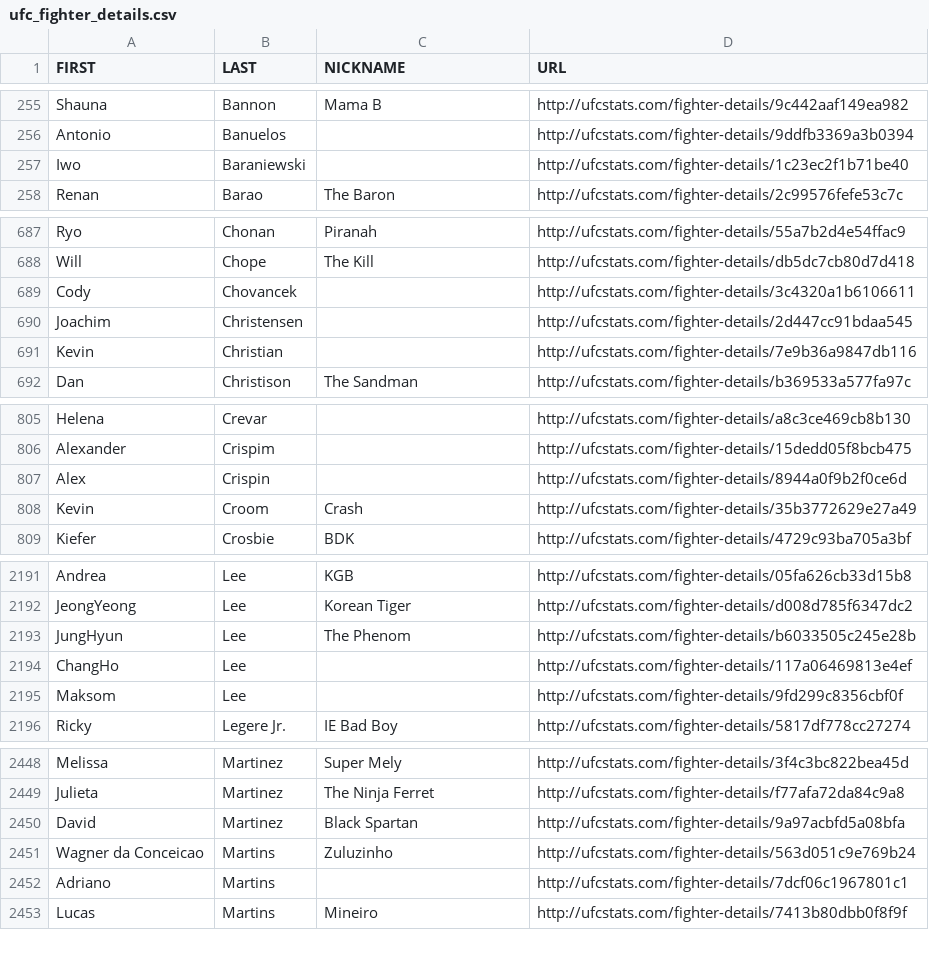
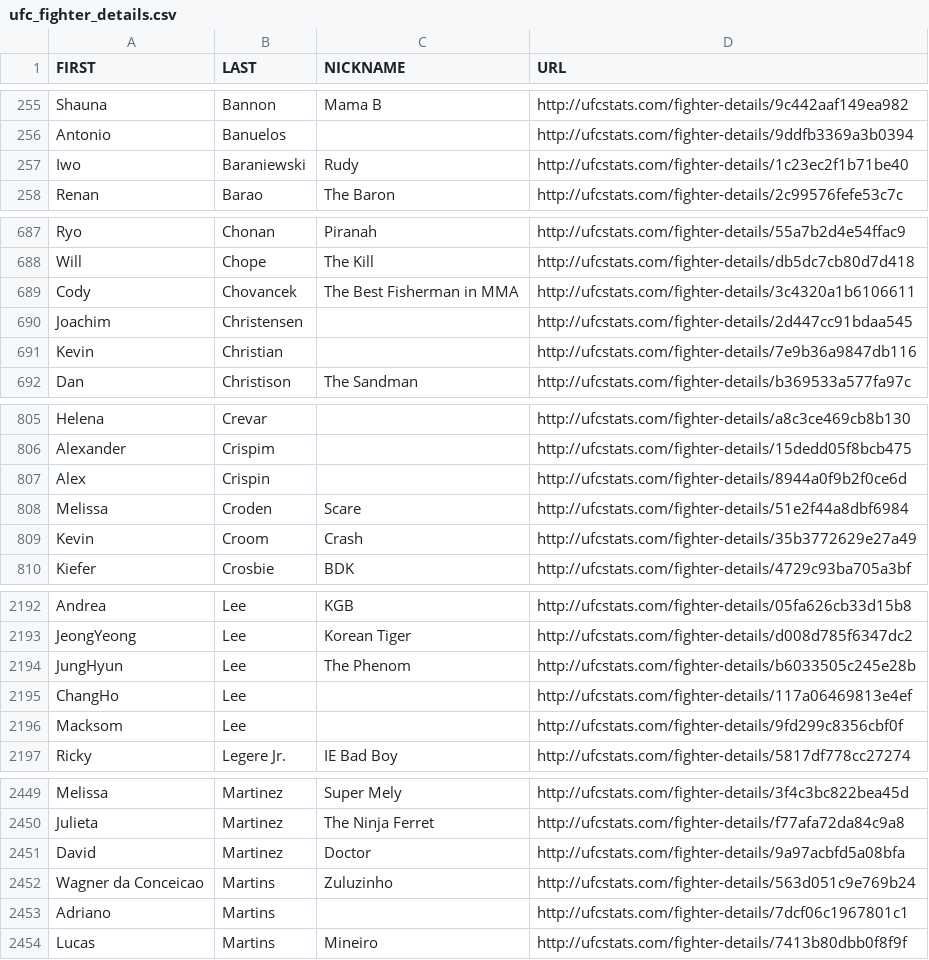
Before and after one commit to Greco1899/scrape_ufc_stats, a CSV file: ufc_fighter_details.csv, drawn as a sheet; only a part is shown, gaps mark what is left out.

```diff
--- a/ufc_fighter_details.csv
+++ b/ufc_fighter_details.csv
@@ -256,3 +256,3 @@ Shauna,Bannon,Mama B,http://ufcstats.com/fighter-details/9c442aaf149ea982
 Antonio,Banuelos,,http://ufcstats.com/fighter-details/9ddfb3369a3b0394
-Iwo,Baraniewski,,http://ufcstats.com/fighter-details/1c23ec2f1b71be40
+Iwo,Baraniewski,Rudy,http://ufcstats.com/fighter-details/1c23ec2f1b71be40
 Renan,Barao,The Baron,http://ufcstats.com/fighter-details/2c99576fefe53c7c
@@ -688,3 +688,3 @@ Ryo,Chonan,Piranah,http://ufcstats.com/fighter-details/55a7b2d4e54ffac9
 Will,Chope,The Kill,http://ufcstats.com/fighter-details/db5dc7cb80d7d418
-Cody,Chovancek,,http://ufcstats.com/fighter-details/3c4320a1b6106611
+Cody,Chovancek,The Best Fisherman in MMA,http://ufcstats.com/fighter-details/3c4320a1b6106611
 Joachim,Christensen,,http://ufcstats.com/fighter-details/2d447cc91bdaa545
@@ -807,2 +807,3 @@ Alexander,Crispim,,http://ufcstats.com/fighter-details/15dedd05f8bcb475
 Alex,Crispin,,http://ufcstats.com/fighter-details/8944a0f9b2f0ce6d
+Melissa,Croden,Scare,http://ufcstats.com/fighter-details/51e2f44a8dbf6984
 Kevin,Croom,Crash,http://ufcstats.com/fighter-details/35b3772629e27a49
@@ -2194,3 +2195,3 @@ JungHyun,Lee,The Phenom,http://ufcstats.com/fighter-details/b6033505c245e28b
 ChangHo,Lee,,http://ufcstats.com/fighter-details/117a06469813e4ef
-Maksom,Lee,,http://ufcstats.com/fighter-details/9fd299c8356cbf0f
+Macksom,Lee,,http://ufcstats.com/fighter-details/9fd299c8356cbf0f
 Ricky,Legere Jr.,IE Bad Boy,http://ufcstats.com/fighter-details/5817df778cc27274
@@ -2449,3 +2450,3 @@ Melissa,Martinez,Super Mely,http://ufcstats.com/fighter-details/3f4c3bc822bea45d
 Julieta,Martinez,The Ninja Ferret,http://ufcstats.com/fighter-details/f77afa72da84c9a8
-David,Martinez,Black Spartan,http://ufcstats.com/fighter-details/9a97acbfd5a08bfa
+David,Martinez,Doctor,http://ufcstats.com/fighter-details/9a97acbfd5a08bfa
 Wagner da Conceicao,Martins,Zuluzinho,http://ufcstats.com/fighter-details/563d051c9e769b24
```
Also changed, not shown: ufc_fighter_tott.csv.
